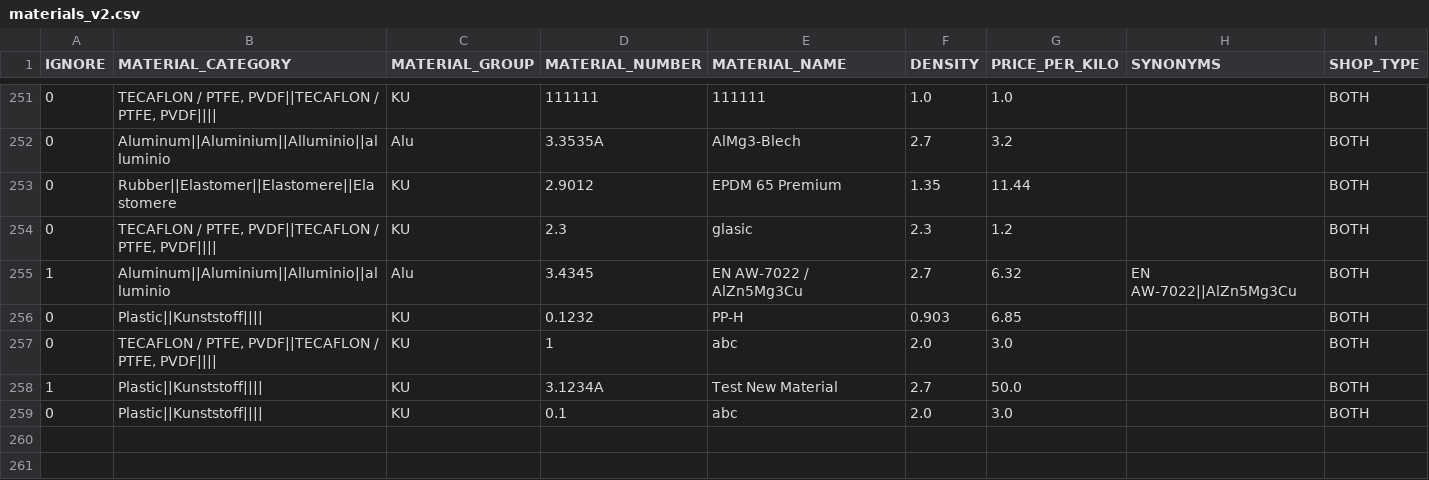
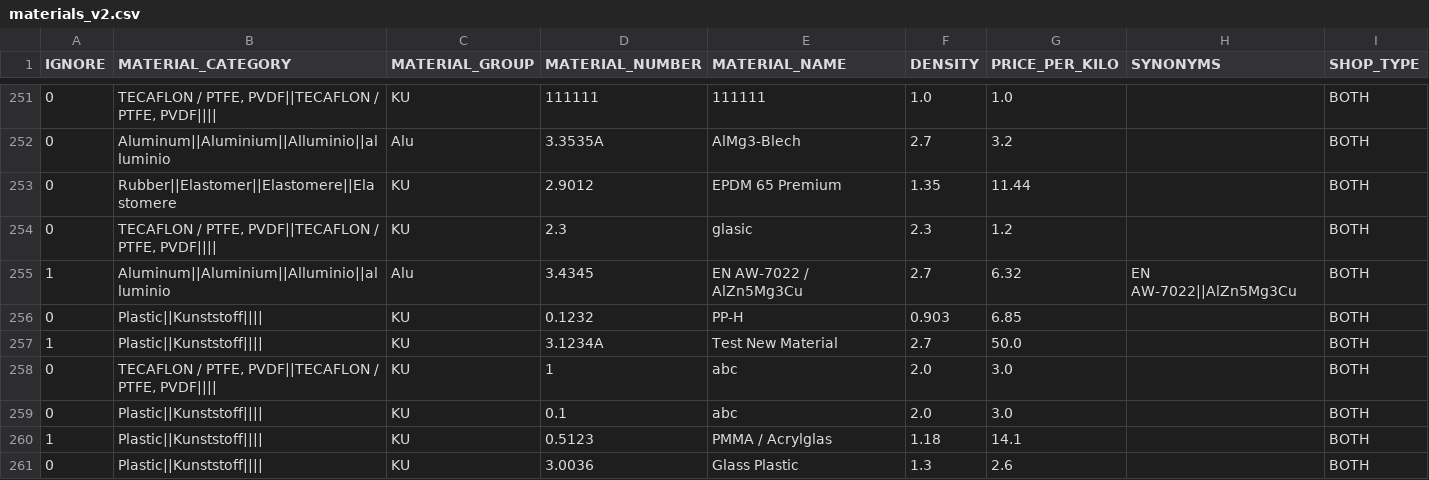
Before and after one commit to baothuy/gocad-auto-katalon, a CSV file: Data/FileTesting/materials_v2.csv, drawn as a sheet; only a part is shown, gaps mark what is left out.

Commit message:
update file, change mess, add prefixOrderNumber params

```diff
--- a/Data/FileTesting/materials_v2.csv
+++ b/Data/FileTesting/materials_v2.csv
@@ -256,4 +256,6 @@ IGNORE;MATERIAL_CATEGORY;MATERIAL_GROUP;MATERIAL_NUMBER;MATERIAL_NAME;DENSITY;PR
 0;Plastic||Kunststoff||||;KU;0.1232;PP-H;0.903;6.85;;BOTH
+1;Plastic||Kunststoff||||;KU;3.1234A;Test New Material;2.7;50.0;;BOTH
 0;TECAFLON / PTFE, PVDF||TECAFLON / PTFE, PVDF||||;KU;1;abc;2.0;3.0;;BOTH
-1;Plastic||Kunststoff||||;KU;3.1234A;Test New Material;2.7;50.0;;BOTH
 0;Plastic||Kunststoff||||;KU;0.1;abc;2.0;3.0;;BOTH
+1;Plastic||Kunststoff||||;KU;0.5123;PMMA / Acrylglas;1.18;14.1;;BOTH
+0;Plastic||Kunststoff||||;KU;3.0036;Glass Plastic;1.3;2.6;;BOTH
```
Also changed, not shown: 31 other files.
